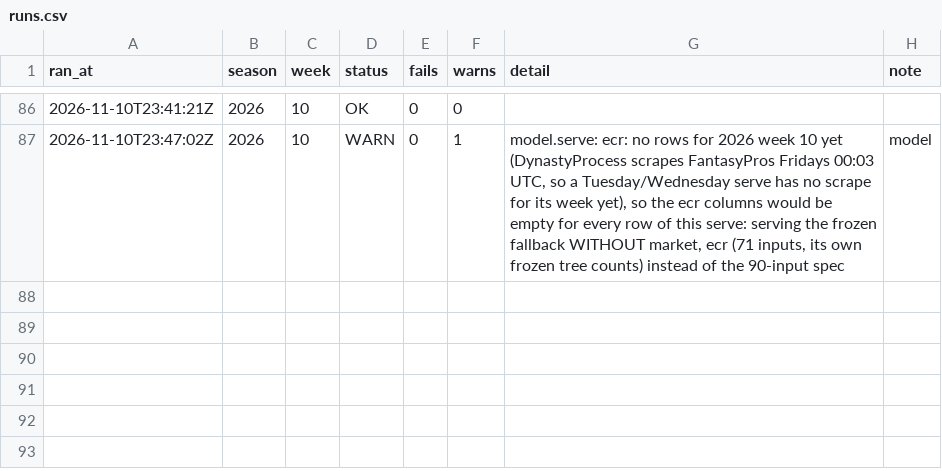
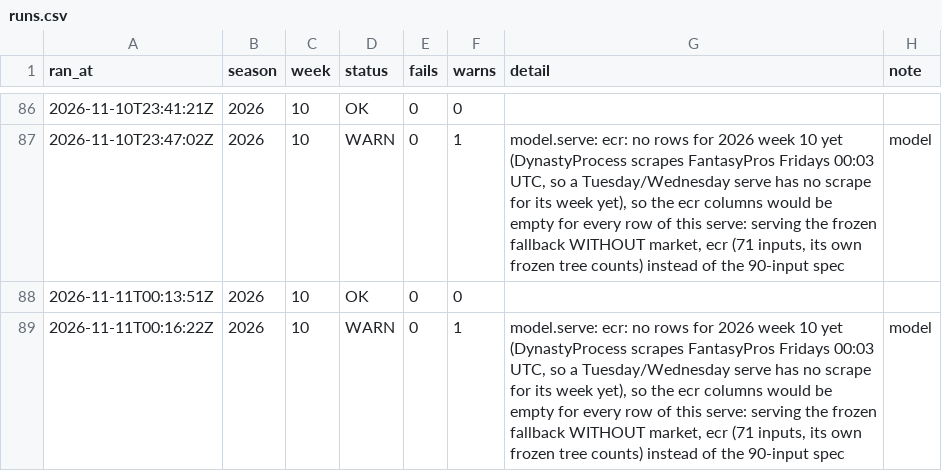
Before and after one commit to jjgreggjr/fantasy-tracker, a CSV file: logs/runs.csv, drawn as a sheet; only a part is shown, gaps mark what is left out; the diff names each change by its address in the sheet, - before the commit and + after, or states it on an @@ line.

Commit message:
pipeline: 2026-11-11 week 10 [skip ci]

```diff
--- a/logs/runs.csv
+++ b/logs/runs.csv
+row 88: 2026-11-11T00:13:51Z | 2026 | 10 | OK | 0 | 0
+row 89: 2026-11-11T00:16:22Z | 2026 | 10 | WARN | 0 | 1 | model.serve: ecr: no rows for 2026 week 10 yet (DynastyProcess scrapes FantasyPros Fridays 00:03 UTC, so a Tuesday/Wednesday serve has no scrape for its week yet), so the ecr columns would be empty for every row of this serve: serving the frozen fallback WITHOUT market, ecr (71 inputs, its own frozen tree counts) instead of the 90-input spec | model
```
Also changed, not shown: leagues/gooma-s-family-league/roster.csv, leagues/gooma-s-family-league/transactions.csv, 34 other files.
